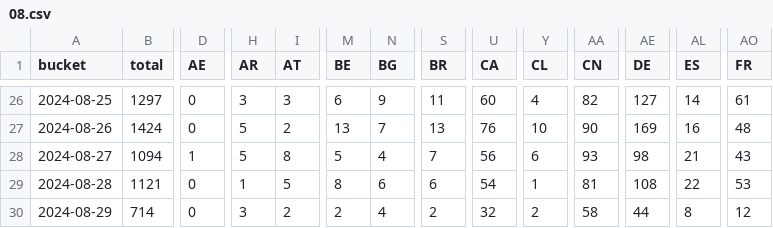
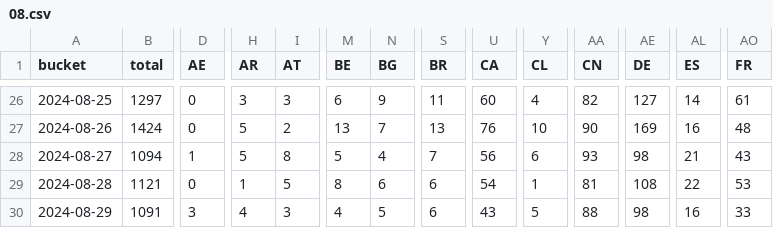
Before and after one commit to dtinth/jamulus-usage-stats, a CSV file: daily/2024/08.csv, drawn as a sheet; only a part is shown, gaps mark what is left out; the diff covers the shown part only; the diff names each change by its address in the sheet, - before the commit and + after, or states it on an @@ line.

```diff
--- a/daily/2024/08.csv
+++ b/daily/2024/08.csv
-B30 (total): 714
+B30 (total): 1091
-D30 (AE): 0
+D30 (AE): 3
-H30 (AR): 3
+H30 (AR): 4
-I30 (AT): 2
+I30 (AT): 3
-M30 (BE): 2
+M30 (BE): 4
-N30 (BG): 4
+N30 (BG): 5
-S30 (BR): 2
+S30 (BR): 6
-U30 (CA): 32
+U30 (CA): 43
-Y30 (CL): 2
+Y30 (CL): 5
-AA30 (CN): 58
+AA30 (CN): 88
-AE30 (DE): 44
+AE30 (DE): 98
-AL30 (ES): 8
+AL30 (ES): 16
-AO30 (FR): 12
+AO30 (FR): 33
```
Also changed, not shown: 26 edited cells elsewhere in this file, hourly/2024/08-25.csv.
